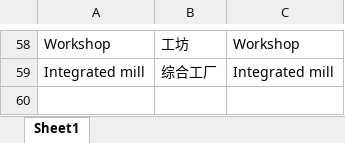
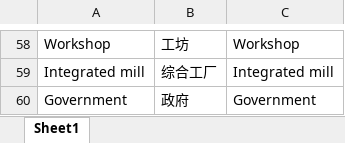
Before and after one commit to FMJ9922/BiShe, an Excel workbook: Assets/Resources/Data/RawData/Localization.xlsx, sheet Sheet1, drawn as a sheet; only a part is shown, gaps mark what is left out; values as stored, in another font and other column widths than the file's, no borders; the diff names each change by its address in the sheet, - before the commit and + after, or states it on an @@ line.

```diff
--- a/Assets/Resources/Data/RawData/Localization.xlsx (sheet Sheet1)
+++ b/Assets/Resources/Data/RawData/Localization.xlsx (sheet Sheet1)
+row 60: Government | 政府 | Government
```
Also changed, not shown: Assets/Resources/Data/RawData/Buildings.xlsx, 34 other files.
